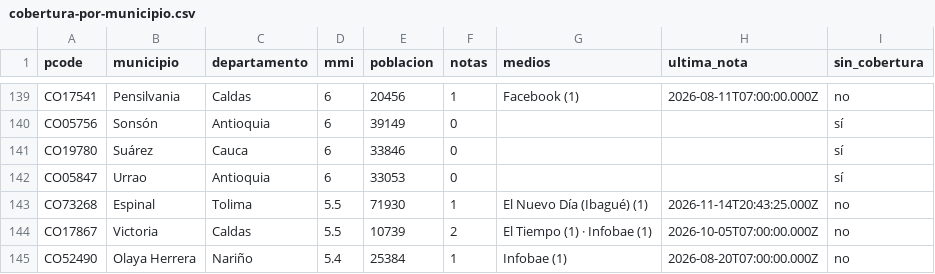
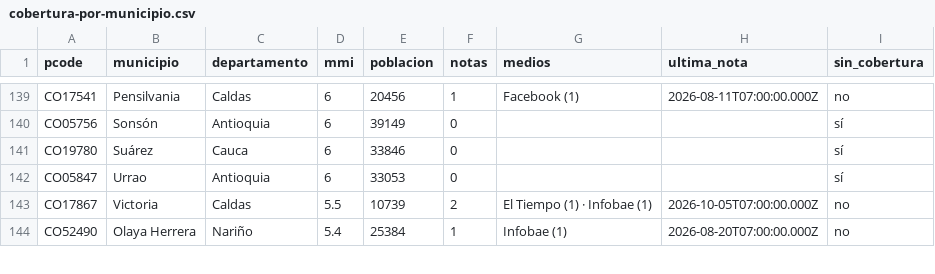
Before and after one commit to YesidAlmanzaGamba/report_cali, a CSV file: data/export/cobertura-por-municipio.csv, drawn as a sheet; only a part is shown, gaps mark what is left out; the diff covers the shown part only; the diff names each change by its address in the sheet, - before the commit and + after, or states it on an @@ line.

```diff
--- a/data/export/cobertura-por-municipio.csv
+++ b/data/export/cobertura-por-municipio.csv
-row 143: CO73268 | Espinal | Tolima | 5.5 | 71930 | 1 | El Nuevo Día (Ibagué) (1) | 2026-11-14T20:43:25.000Z | no
```
Also changed, not shown: 11 edited cells elsewhere in this file, 4 other files.
